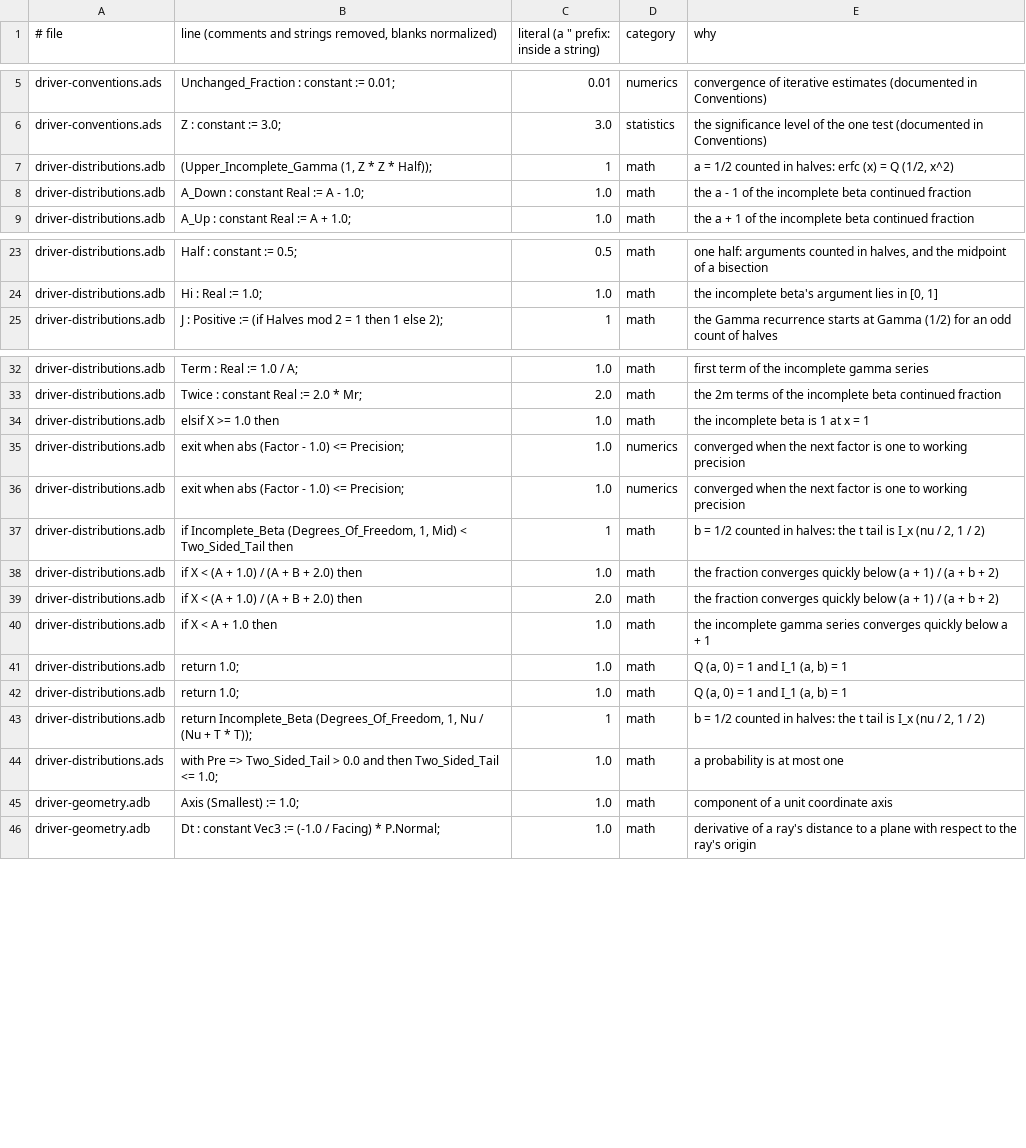
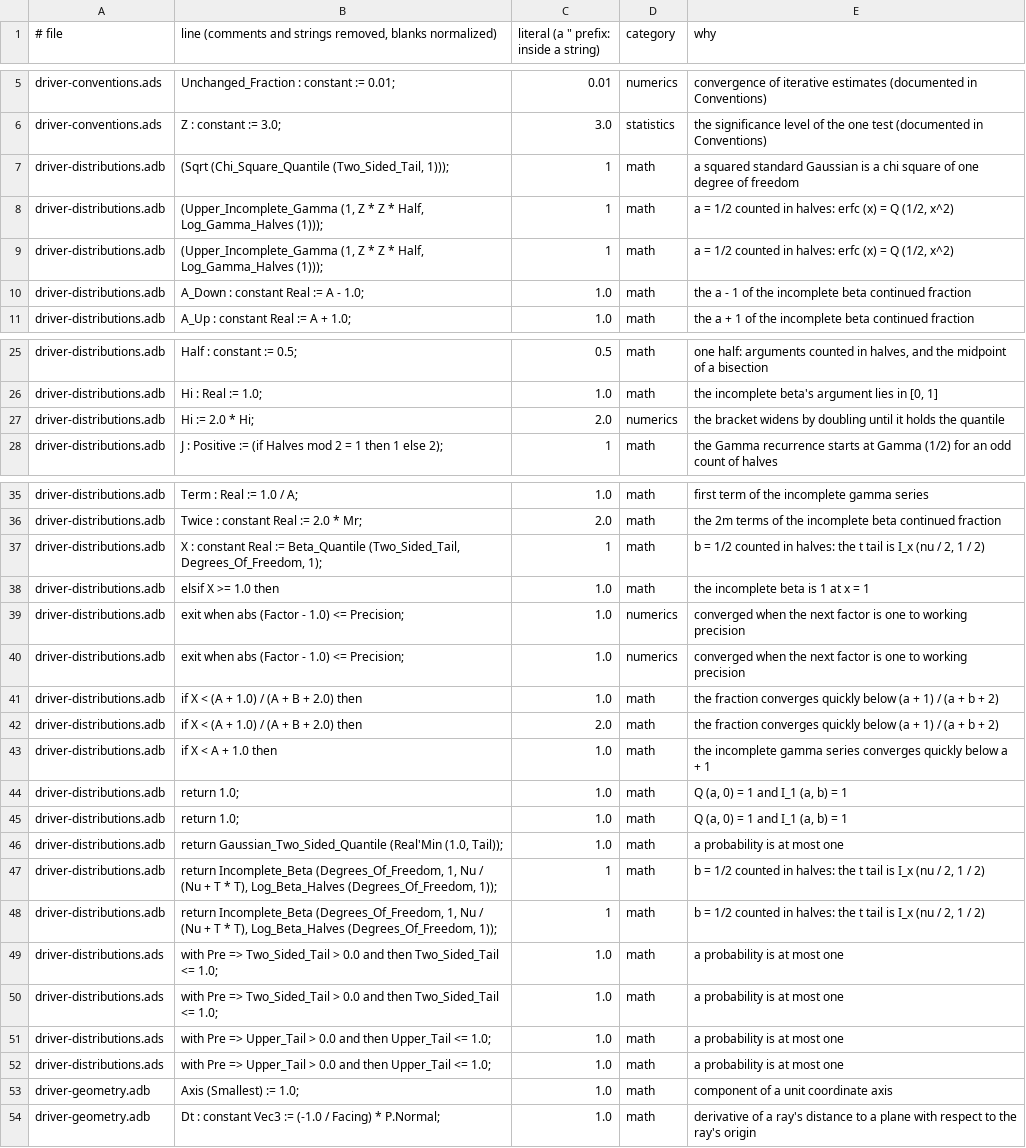
Before and after one commit to phi-monster/body-driver, a TSV file: driver/numbers.tsv, drawn as a sheet; only a part is shown, gaps mark what is left out.

```diff
--- a/driver/numbers.tsv
+++ b/driver/numbers.tsv
@@ -6,3 +6,5 @@ driver-conventions.ads	Unchanged_Fraction : constant := 0.01;	0.01	numerics	conv
 driver-conventions.ads	Z : constant := 3.0;	3.0	statistics	the significance level of the one test (documented in Conventions)
-driver-distributions.adb	(Upper_Incomplete_Gamma (1, Z * Z * Half));	1	math	a = 1/2 counted in halves: erfc (x) = Q (1/2, x^2)
+driver-distributions.adb	(Sqrt (Chi_Square_Quantile (Two_Sided_Tail, 1)));	1	math	a squared standard Gaussian is a chi square of one degree of freedom
+driver-distributions.adb	(Upper_Incomplete_Gamma (1, Z * Z * Half, Log_Gamma_Halves (1)));	1	math	a = 1/2 counted in halves: erfc (x) = Q (1/2, x^2)
+driver-distributions.adb	(Upper_Incomplete_Gamma (1, Z * Z * Half, Log_Gamma_Halves (1)));	1	math	a = 1/2 counted in halves: erfc (x) = Q (1/2, x^2)
 driver-distributions.adb	A_Down : constant Real := A - 1.0;	1.0	math	the a - 1 of the incomplete beta continued fraction
@@ -24,2 +26,3 @@ driver-distributions.adb	Half : constant := 0.5;	0.5	math	one half: arguments co
 driver-distributions.adb	Hi : Real := 1.0;	1.0	math	the incomplete beta's argument lies in [0, 1]
+driver-distributions.adb	Hi := 2.0 * Hi;	2.0	numerics	the bracket widens by doubling until it holds the quantile
 driver-distributions.adb	J : Positive := (if Halves mod 2 = 1 then 1 else 2);	1	math	the Gamma recurrence starts at Gamma (1/2) for an odd count of halves
@@ -33,2 +36,3 @@ driver-distributions.adb	Term : Real := 1.0 / A;	1.0	math	first term of the inco
 driver-distributions.adb	Twice : constant Real := 2.0 * Mr;	2.0	math	the 2m terms of the incomplete beta continued fraction
+driver-distributions.adb	X : constant Real := Beta_Quantile (Two_Sided_Tail, Degrees_Of_Freedom, 1);	1	math	b = 1/2 counted in halves: the t tail is I_x (nu / 2, 1 / 2)
 driver-distributions.adb	elsif X >= 1.0 then	1.0	math	the incomplete beta is 1 at x = 1
@@ -36,3 +40,2 @@ driver-distributions.adb	exit when abs (Factor - 1.0) <= Precision;	1.0	numerics
 driver-distributions.adb	exit when abs (Factor - 1.0) <= Precision;	1.0	numerics	converged when the next factor is one to working precision
-driver-distributions.adb	if Incomplete_Beta (Degrees_Of_Freedom, 1, Mid) < Two_Sided_Tail then	1	math	b = 1/2 counted in halves: the t tail is I_x (nu / 2, 1 / 2)
 driver-distributions.adb	if X < (A + 1.0) / (A + B + 2.0) then	1.0	math	the fraction converges quickly below (a + 1) / (a + b + 2)
@@ -42,4 +45,9 @@ driver-distributions.adb	return 1.0;	1.0	math	Q (a, 0) = 1 and I_1 (a, b) = 1
 driver-distributions.adb	return 1.0;	1.0	math	Q (a, 0) = 1 and I_1 (a, b) = 1
-driver-distributions.adb	return Incomplete_Beta (Degrees_Of_Freedom, 1, Nu / (Nu + T * T));	1	math	b = 1/2 counted in halves: the t tail is I_x (nu / 2, 1 / 2)
+driver-distributions.adb	return Gaussian_Two_Sided_Quantile (Real'Min (1.0, Tail));	1.0	math	a probability is at most one
+driver-distributions.adb	return Incomplete_Beta (Degrees_Of_Freedom, 1, Nu / (Nu + T * T), Log_Beta_Halves (Degrees_Of_Freedom, 1));	1	math	b = 1/2 counted in halves: the t tail is I_x (nu / 2, 1 / 2)
+driver-distributions.adb	return Incomplete_Beta (Degrees_Of_Freedom, 1, Nu / (Nu + T * T), Log_Beta_Halves (Degrees_Of_Freedom, 1));	1	math	b = 1/2 counted in halves: the t tail is I_x (nu / 2, 1 / 2)
 driver-distributions.ads	with Pre => Two_Sided_Tail > 0.0 and then Two_Sided_Tail <= 1.0;	1.0	math	a probability is at most one
+driver-distributions.ads	with Pre => Two_Sided_Tail > 0.0 and then Two_Sided_Tail <= 1.0;	1.0	math	a probability is at most one
+driver-distributions.ads	with Pre => Upper_Tail > 0.0 and then Upper_Tail <= 1.0;	1.0	math	a probability is at most one
+driver-distributions.ads	with Pre => Upper_Tail > 0.0 and then Upper_Tail <= 1.0;	1.0	math	a probability is at most one
 driver-geometry.adb	Axis (Smallest) := 1.0;	1.0	math	component of a unit coordinate axis
```
Also changed, not shown: 5 other files.
